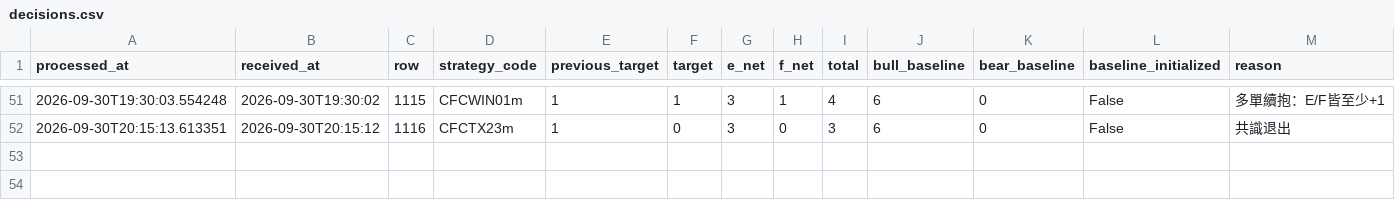
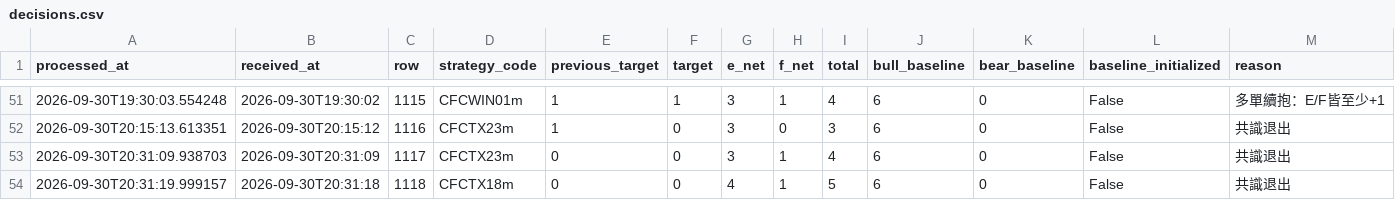
Before and after one commit to liugoldent/monitor, a CSV file: backend-futures-py/ef-hysteresis-total-breakout-strategy/records/decisions.csv, drawn as a sheet; only a part is shown, gaps mark what is left out; the diff names each change by its address in the sheet, - before the commit and + after, or states it on an @@ line.

```diff
--- a/backend-futures-py/ef-hysteresis-total-breakout-strategy/records/decisions.csv
+++ b/backend-futures-py/ef-hysteresis-total-breakout-strategy/records/decisions.csv
+row 53: 2026-09-30T20:31:09.938703 | 2026-09-30T20:31:09 | 1117 | CFCTX23m | 0 | 0 | 3 | 1 | 4 | 6 | 0 | False | 共識退出
+row 54: 2026-09-30T20:31:19.999157 | 2026-09-30T20:31:18 | 1118 | CFCTX18m | 0 | 0 | 4 | 1 | 5 | 6 | 0 | False | 共識退出
```
Also changed, not shown: backend-futures-py/ef-hysteresis-again-strategy/records/decisions.csv, backend-futures-py/tv_doc/six_strategy_signal_events.csv, 28 other files.
